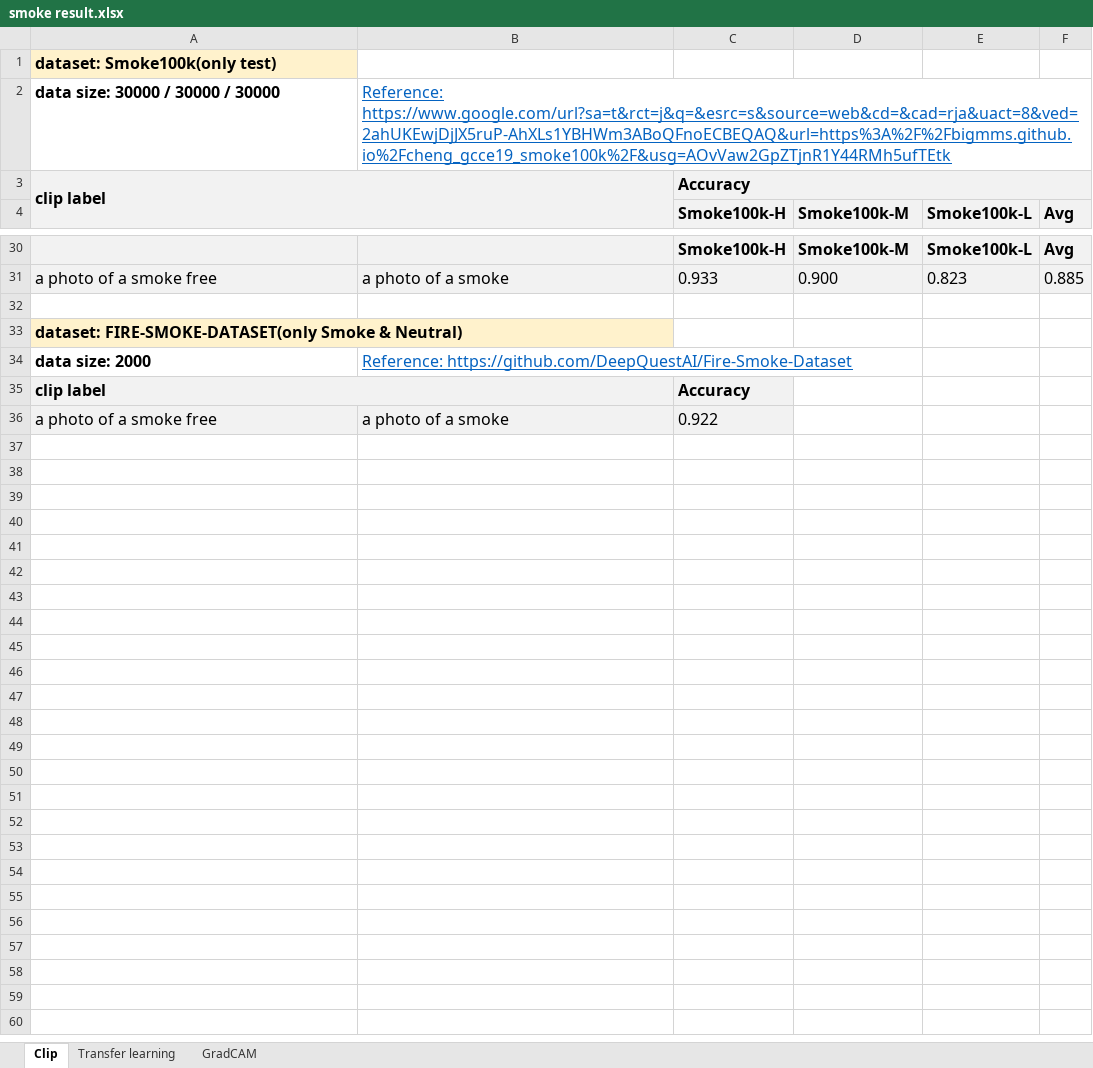
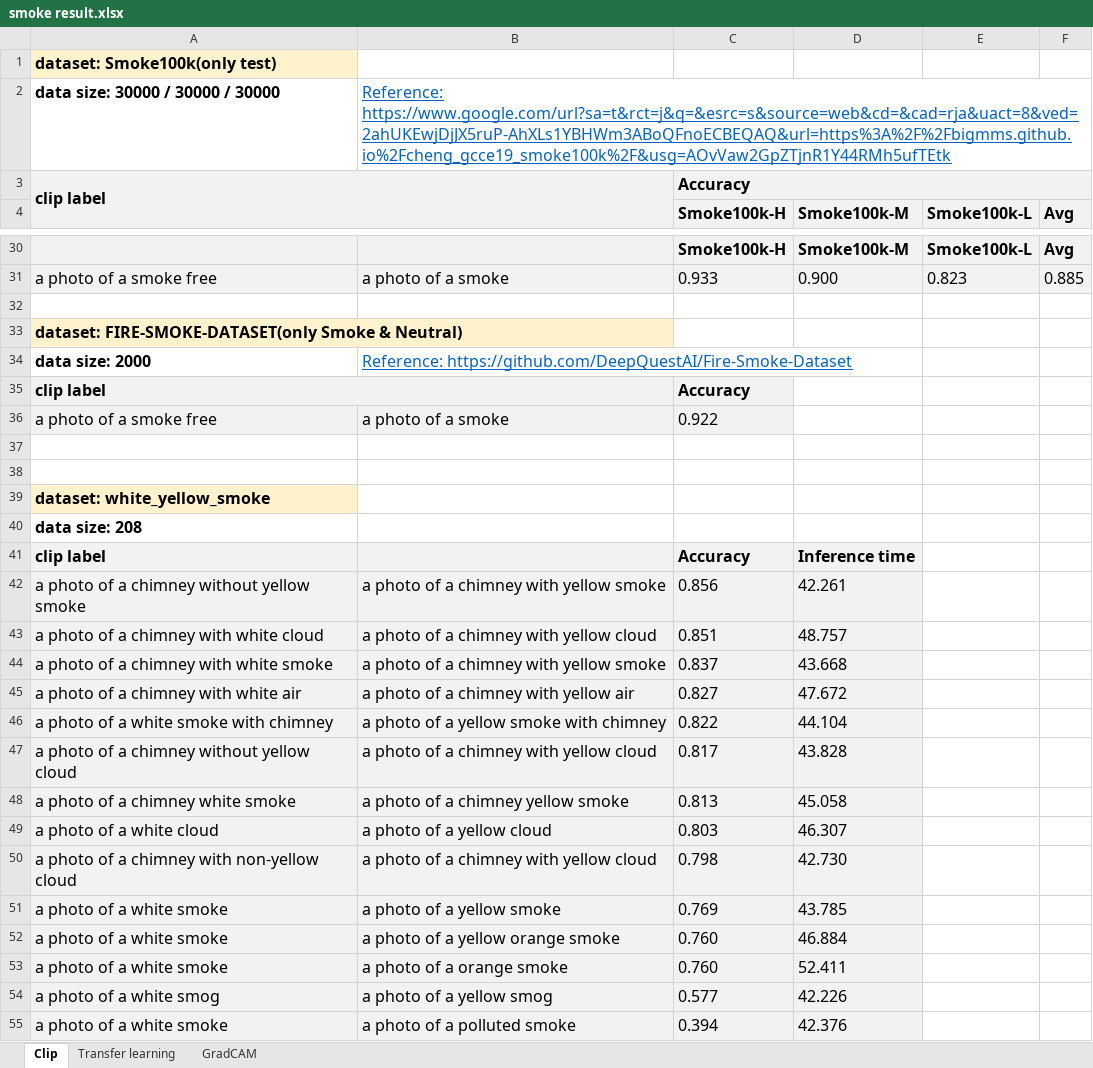
Before and after one commit to cindy-cheng0214/Smoke-detect, an Excel workbook: smoke result.xlsx, sheet Clip, drawn as a sheet; only a part is shown, gaps mark what is left out; values as stored, in another font and other column widths than the file's, no borders; the diff names each change by its address in the sheet, - before the commit and + after, or states it on an @@ line.

```diff
--- a/smoke result.xlsx (sheet Clip)
+++ b/smoke result.xlsx (sheet Clip)
+row 37: (empty)
+row 38: (empty)
+row 39: dataset: white_yellow_smoke
+row 40: data size: 208
+row 41: clip label |  | Accuracy | Inference time
+row 42: a photo of a chimney without yellow smoke | a photo of a chimney with yellow smoke | 0.856 | 42.261
+row 43: a photo of a chimney with white cloud | a photo of a chimney with yellow cloud | 0.851 | 48.757
+row 44: a photo of a chimney with white smoke | a photo of a chimney with yellow smoke | 0.837 | 43.668
+row 45: a photo of a chimney with white air | a photo of a chimney with yellow air | 0.827 | 47.672
+row 46: a photo of a white smoke with chimney | a photo of a yellow smoke with chimney | 0.822 | 44.104
+row 47: a photo of a chimney without yellow cloud | a photo of a chimney with yellow cloud | 0.817 | 43.828
+row 48: a photo of a chimney white smoke | a photo of a chimney yellow smoke | 0.813 | 45.058
+row 49: a photo of a white cloud | a photo of a yellow cloud | 0.803 | 46.307
+row 50: a photo of a chimney with non-yellow cloud | a photo of a chimney with yellow cloud | 0.798 | 42.730
+row 51: a photo of a white smoke | a photo of a yellow smoke | 0.769 | 43.785
+row 52: a photo of a white smoke | a photo of a yellow orange smoke | 0.760 | 46.884
+row 53: a photo of a white smoke | a photo of a orange smoke | 0.760 | 52.411
+row 54: a photo of a white smog | a photo of a yellow smog | 0.577 | 42.226
+row 55: a photo of a white smoke | a photo of a polluted smoke | 0.394 | 42.376
```
Also changed, not shown: sheet Transfer learning, 1 other file.
